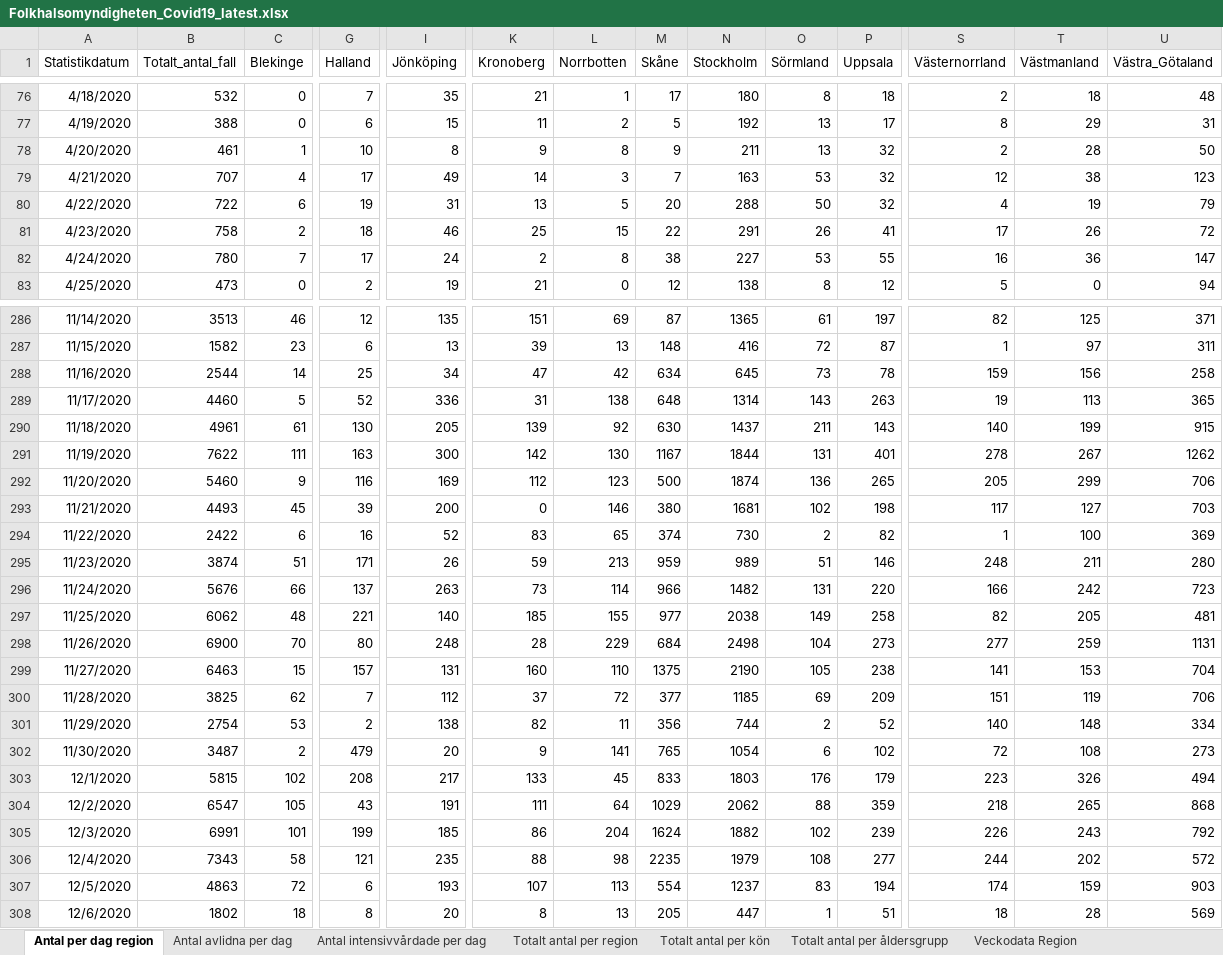
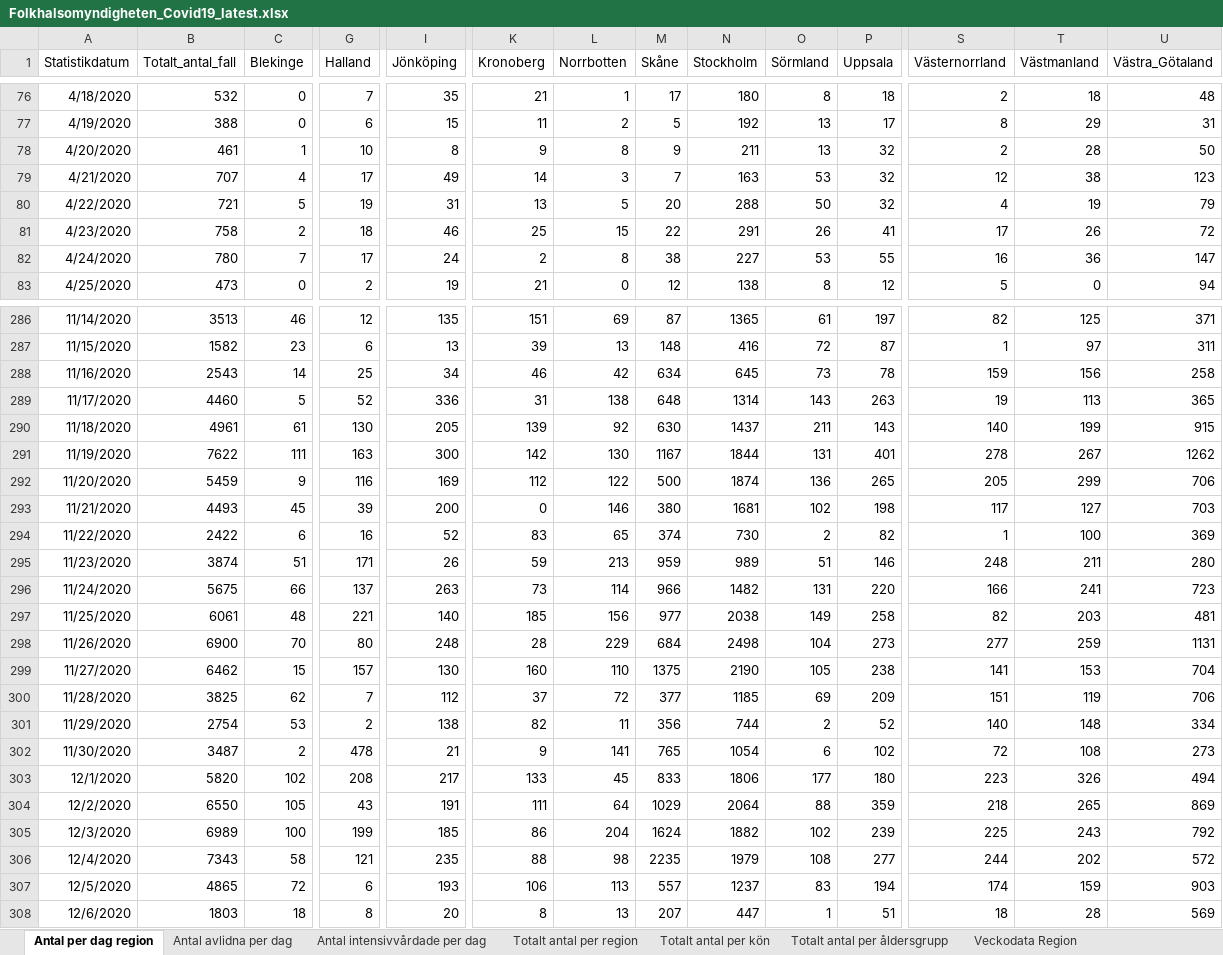
Before and after one commit to unilsson/covid19-FHM, an Excel workbook: data/Folkhalsomyndigheten_Covid19_latest.xlsx, sheet Antal per dag region, drawn as a sheet; only a part is shown, gaps mark what is left out; values as stored, in another font and other column widths than the file's, no borders; the diff covers the shown part only; the diff names each change by its address in the sheet, - before the commit and + after, or states it on an @@ line.

```diff
--- a/data/Folkhalsomyndigheten_Covid19_latest.xlsx (sheet Antal per dag region)
+++ b/data/Folkhalsomyndigheten_Covid19_latest.xlsx (sheet Antal per dag region)
-B80 (Totalt_antal_fall): 722
+B80 (Totalt_antal_fall): 721
-C80 (Blekinge): 6
+C80 (Blekinge): 5
-B288 (Totalt_antal_fall): 2544
+B288 (Totalt_antal_fall): 2543
-K288 (Kronoberg): 47
+K288 (Kronoberg): 46
-B292 (Totalt_antal_fall): 5460
+B292 (Totalt_antal_fall): 5459
-L292 (Norrbotten): 123
+L292 (Norrbotten): 122
-B296 (Totalt_antal_fall): 5676
+B296 (Totalt_antal_fall): 5675
-T296 (Västmanland): 242
+T296 (Västmanland): 241
-B297 (Totalt_antal_fall): 6062
+B297 (Totalt_antal_fall): 6061
-L297 (Norrbotten): 155
+L297 (Norrbotten): 156
-T297 (Västmanland): 205
+T297 (Västmanland): 203
-B299 (Totalt_antal_fall): 6463
+B299 (Totalt_antal_fall): 6462
-I299 (Jönköping): 131
+I299 (Jönköping): 130
-G302 (Halland): 479
+G302 (Halland): 478
-I302 (Jönköping): 20
+I302 (Jönköping): 21
-B303 (Totalt_antal_fall): 5815
+B303 (Totalt_antal_fall): 5820
-N303 (Stockholm): 1803
+N303 (Stockholm): 1806
-O303 (Sörmland): 176
+O303 (Sörmland): 177
-P303 (Uppsala): 179
+P303 (Uppsala): 180
-B304 (Totalt_antal_fall): 6547
+B304 (Totalt_antal_fall): 6550
-N304 (Stockholm): 2062
+N304 (Stockholm): 2064
-U304 (Västra_Götaland): 868
+U304 (Västra_Götaland): 869
-B305 (Totalt_antal_fall): 6991
+B305 (Totalt_antal_fall): 6989
-C305 (Blekinge): 101
+C305 (Blekinge): 100
-S305 (Västernorrland): 226
+S305 (Västernorrland): 225
-B307 (Totalt_antal_fall): 4863
+B307 (Totalt_antal_fall): 4865
-K307 (Kronoberg): 107
+K307 (Kronoberg): 106
-M307 (Skåne): 554
+M307 (Skåne): 557
-B308 (Totalt_antal_fall): 1802
+B308 (Totalt_antal_fall): 1803
-M308 (Skåne): 205
+M308 (Skåne): 207
```
Also changed, not shown: 1 added row and 28 edited cells elsewhere in this sheet, sheet Veckodata Kommun_stadsdel, sheet Veckodata Region, sheet Totalt antal per region, sheet Totalt antal per åldersgrupp, sheet Antal avlidna per dag, sheet Totalt antal per kön, 1 more sheet, other sheet tabs.
